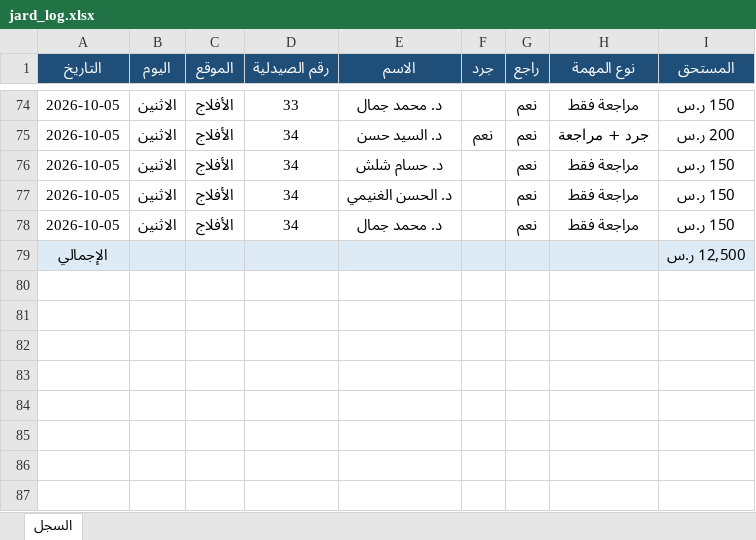
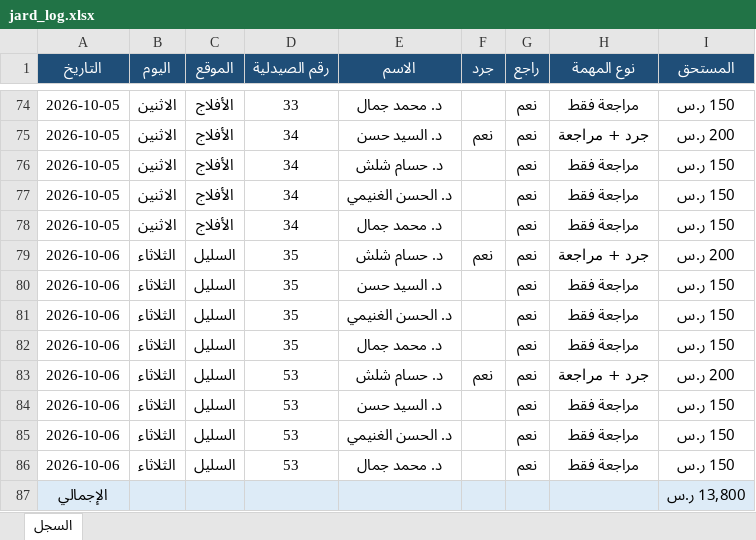
Before and after one commit to phsayed2014-oss/Dashboard-, an Excel workbook: inventory/jard_log.xlsx, sheet السجل, drawn as a sheet; only a part is shown, gaps mark what is left out; values as stored, in another font and other column widths than the file's, no borders; addresses are those after the commit; the diff names each change by its address in the sheet, - before the commit and + after, or states it on an @@ line.

```diff
--- a/inventory/jard_log.xlsx (sheet السجل)
+++ b/inventory/jard_log.xlsx (sheet السجل)
+row 79: 2026-10-06 | الثلاثاء | السليل | 35 | د. حسام شلش | نعم | نعم | جرد + مراجعة | 200 ر.س
+row 80: 2026-10-06 | الثلاثاء | السليل | 35 | د. السيد حسن |  | نعم | مراجعة فقط | 150 ر.س
+row 81: 2026-10-06 | الثلاثاء | السليل | 35 | د. الحسن الغنيمي |  | نعم | مراجعة فقط | 150 ر.س
+row 82: 2026-10-06 | الثلاثاء | السليل | 35 | د. محمد جمال |  | نعم | مراجعة فقط | 150 ر.س
+row 83: 2026-10-06 | الثلاثاء | السليل | 53 | د. حسام شلش | نعم | نعم | جرد + مراجعة | 200 ر.س
+row 84: 2026-10-06 | الثلاثاء | السليل | 53 | د. السيد حسن |  | نعم | مراجعة فقط | 150 ر.س
+row 85: 2026-10-06 | الثلاثاء | السليل | 53 | د. الحسن الغنيمي |  | نعم | مراجعة فقط | 150 ر.س
+row 86: 2026-10-06 | الثلاثاء | السليل | 53 | د. محمد جمال |  | نعم | مراجعة فقط | 150 ر.س
-I87 (المستحق): 12,500 ر.س
+I87 (المستحق): 13,800 ر.س
```
Also changed, not shown: inventory/jard_payroll.xlsx, 1 other file.
